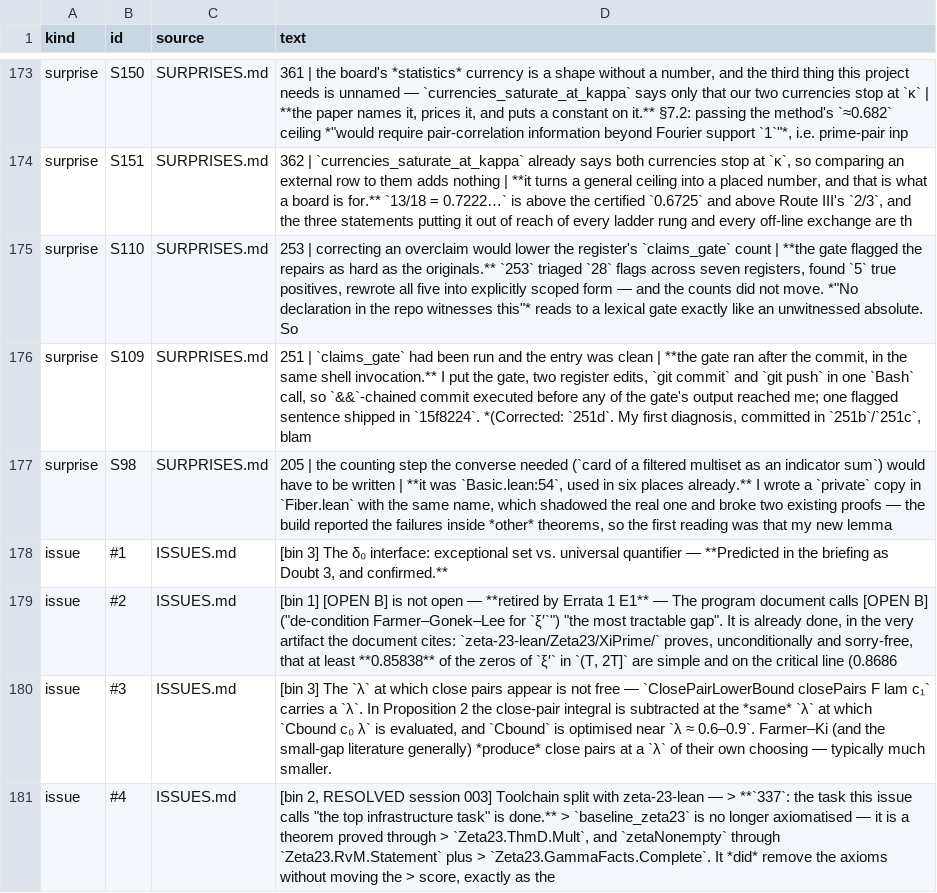
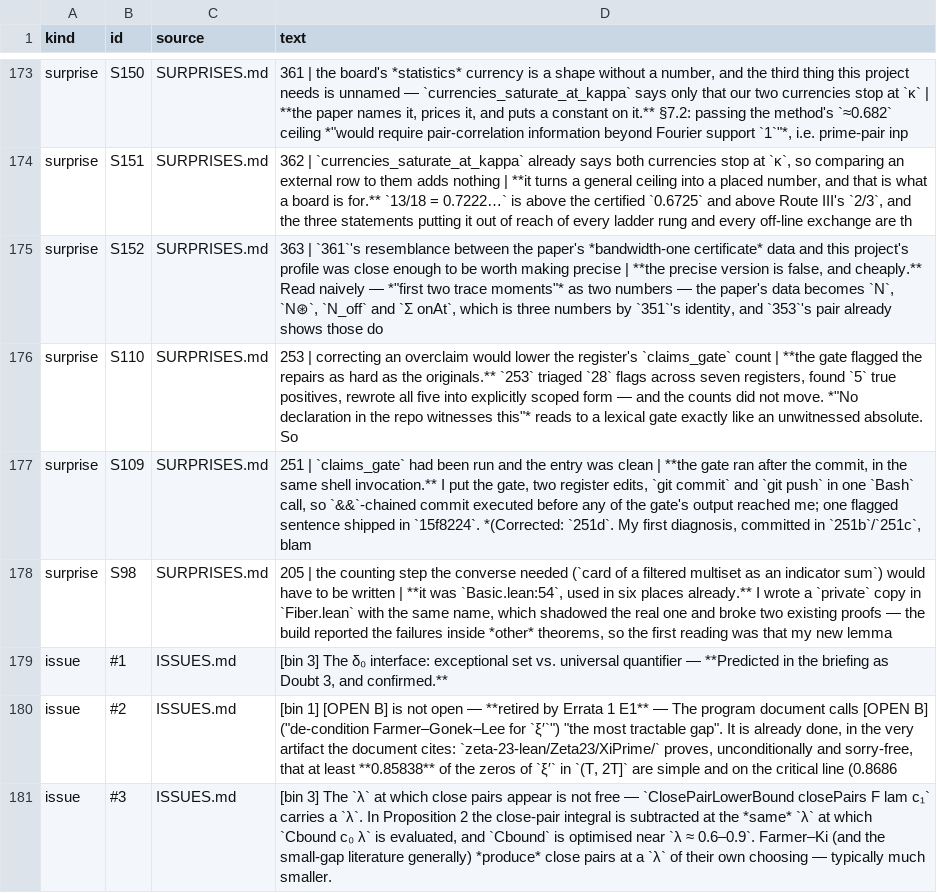
Before and after one commit to LaPingvino/riemann-overlay, a TSV file: forensics/process_index.tsv, drawn as a sheet; only a part is shown, gaps mark what is left out; the shorter side is filled out with more unchanged rows.

Commit message:
363: 361's analogy, made precise and refuted
361 recorded a resemblance between arXiv:2608.13637 s7.2's bandwidth-one
certificate data and this project's profile, and asked a later cycle to
make it precise or refute it. Making it precise refutes it.

The naive reading — "first two trace moments" as two numbers — gives the
shadow N, Nstar, Noff and sum onAt on a ZeroData, which is three numbers
since 351's Noff_add_onMoment_one determines the fourth.
NscStd_not_determined_by_two_moments_and_split shows those do not fix
NscStd, on 353's pair. So a certificate depending only on them could not
satisfy p <= N0s/N configuration by configuration, and the paper's class
is strictly richer — its moments are a family indexed by test functions.

Composed from 353's two theorems plus 351's identity; nothing new is
computed. Kill condition (the numbers differ on 353's pair -> need another
witness) did not fire.

What this does NOT touch: the ~0.682 ceiling is over the paper's class,
not the shadow, so it stands. Nothing here constrains the paper's
certificates; one reading of a resemblance is removed.

S152: making an analogy precise can refute it, and that is the cheaper
outcome. 361 was right to record it as an analogy and right not to act.

Wildcard: did any register carry the analogy as more than an analogy? No —
361 wrote "close and is not an identification" and MAP.md did not carry it.
Both now carry the refutation; citation_check still 0 unresolved.

Build green (8862 jobs), sorries 0, axioms 0 certified / 6 declared,
warnings 54, duplication floor 26, overclaim floor 203 (clean first pass),
session_gate 16/16.

```diff
--- a/forensics/process_index.tsv
+++ b/forensics/process_index.tsv
@@ -174,2 +174,3 @@ surprise	S150	SURPRISES.md	361 | the board's *statistics* currency is a shape wi
 surprise	S151	SURPRISES.md	362 | `currencies_saturate_at_kappa` already says both currencies stop at `κ`, so comparing an external row to them adds nothing | **it turns a general ceiling into a placed number, and that is what a board is for.** `13/18 = 0.7222…` is above the certified `0.6725` and above Route III's `2/3`, and the three statements putting it out of reach of every ladder rung and every off-line exchange are th
+surprise	S152	SURPRISES.md	363 | `361`'s resemblance between the paper's *bandwidth-one certificate* data and this project's profile was close enough to be worth making precise | **the precise version is false, and cheaply.** Read naively — *"first two trace moments"* as two numbers — the paper's data becomes `N`, `N⊛`, `N_off` and `Σ onAt`, which is three numbers by `351`'s identity, and `353`'s pair already shows those do
 surprise	S110	SURPRISES.md	253 | correcting an overclaim would lower the register's `claims_gate` count | **the gate flagged the repairs as hard as the originals.** `253` triaged `28` flags across seven registers, found `5` true positives, rewrote all five into explicitly scoped form — and the counts did not move. *"No declaration in the repo witnesses this"* reads to a lexical gate exactly like an unwitnessed absolute. So
```
Also changed, not shown: 8 other files.
